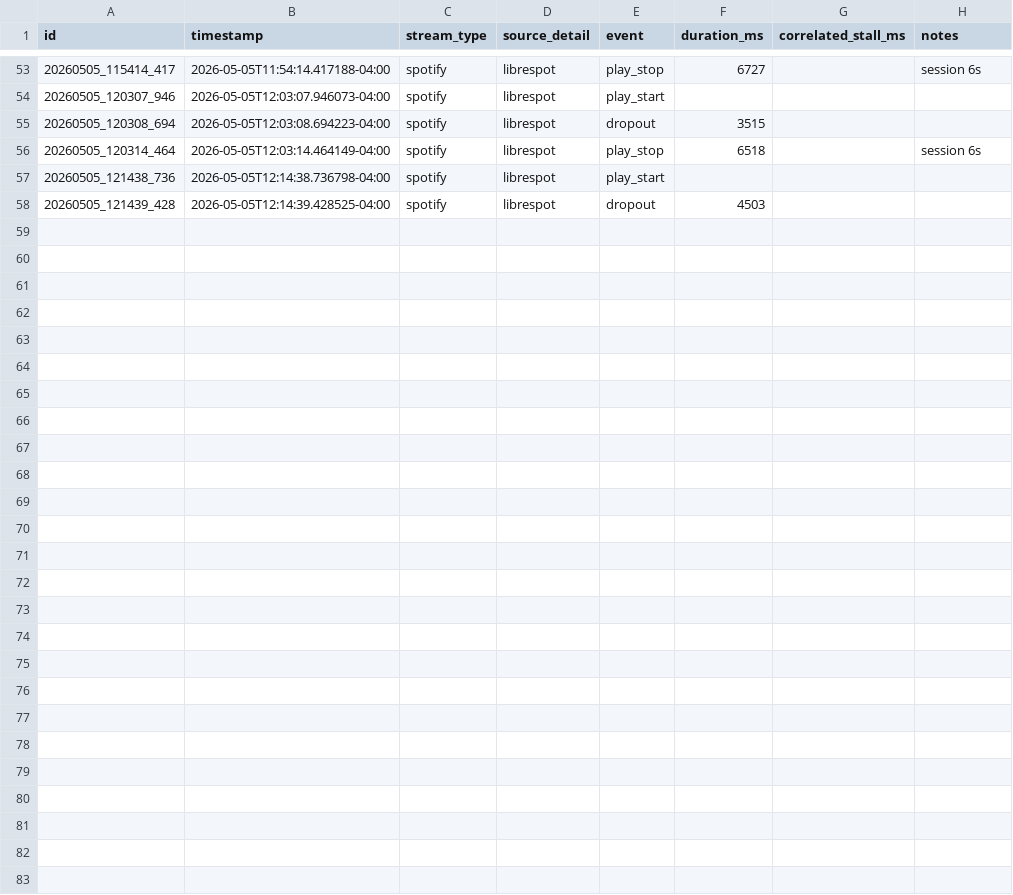
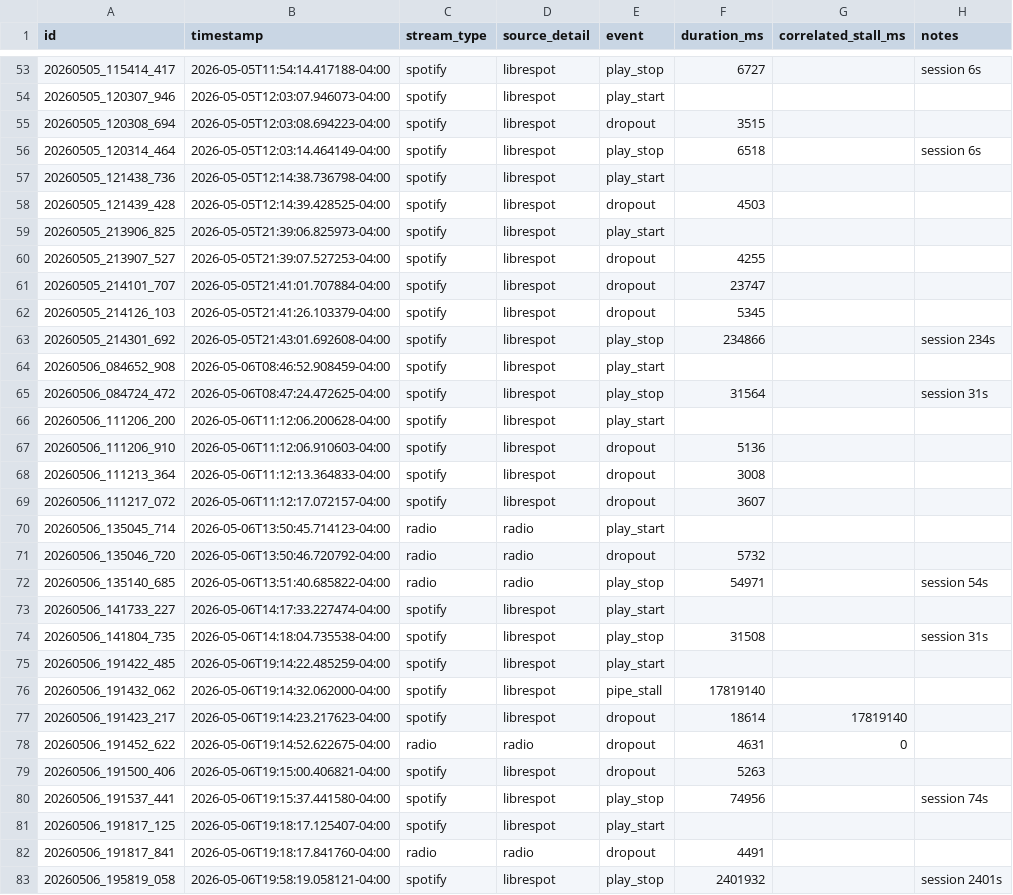
Before and after one commit to paulster23/home-automation-np, a CSV file: voice-bench/data/stream_health.csv, drawn as a sheet; only a part is shown, gaps mark what is left out.

```diff
--- a/voice-bench/data/stream_health.csv
+++ b/voice-bench/data/stream_health.csv
@@ -58 +58,26 @@ id,timestamp,stream_type,source_detail,event,duration_ms,correlated_stall_ms,not
 20260505_121439_428,2026-05-05T12:14:39.428525-04:00,spotify,librespot,dropout,4503,,
+20260505_213906_825,2026-05-05T21:39:06.825973-04:00,spotify,librespot,play_start,,,
+20260505_213907_527,2026-05-05T21:39:07.527253-04:00,spotify,librespot,dropout,4255,,
+20260505_214101_707,2026-05-05T21:41:01.707884-04:00,spotify,librespot,dropout,23747,,
+20260505_214126_103,2026-05-05T21:41:26.103379-04:00,spotify,librespot,dropout,5345,,
+20260505_214301_692,2026-05-05T21:43:01.692608-04:00,spotify,librespot,play_stop,234866,,session 234s
+20260506_084652_908,2026-05-06T08:46:52.908459-04:00,spotify,librespot,play_start,,,
+20260506_084724_472,2026-05-06T08:47:24.472625-04:00,spotify,librespot,play_stop,31564,,session 31s
+20260506_111206_200,2026-05-06T11:12:06.200628-04:00,spotify,librespot,play_start,,,
+20260506_111206_910,2026-05-06T11:12:06.910603-04:00,spotify,librespot,dropout,5136,,
+20260506_111213_364,2026-05-06T11:12:13.364833-04:00,spotify,librespot,dropout,3008,,
+20260506_111217_072,2026-05-06T11:12:17.072157-04:00,spotify,librespot,dropout,3607,,
+20260506_135045_714,2026-05-06T13:50:45.714123-04:00,radio,radio,play_start,,,
+20260506_135046_720,2026-05-06T13:50:46.720792-04:00,radio,radio,dropout,5732,,
+20260506_135140_685,2026-05-06T13:51:40.685822-04:00,radio,radio,play_stop,54971,,session 54s
+20260506_141733_227,2026-05-06T14:17:33.227474-04:00,spotify,librespot,play_start,,,
+20260506_141804_735,2026-05-06T14:18:04.735538-04:00,spotify,librespot,play_stop,31508,,session 31s
+20260506_191422_485,2026-05-06T19:14:22.485259-04:00,spotify,librespot,play_start,,,
+20260506_191432_062,2026-05-06T19:14:32.062000-04:00,spotify,librespot,pipe_stall,17819140,,
+20260506_191423_217,2026-05-06T19:14:23.217623-04:00,spotify,librespot,dropout,18614,17819140,
+20260506_191452_622,2026-05-06T19:14:52.622675-04:00,radio,radio,dropout,4631,0,
+20260506_191500_406,2026-05-06T19:15:00.406821-04:00,spotify,librespot,dropout,5263,,
+20260506_191537_441,2026-05-06T19:15:37.441580-04:00,spotify,librespot,play_stop,74956,,session 74s
+20260506_191817_125,2026-05-06T19:18:17.125407-04:00,spotify,librespot,play_start,,,
+20260506_191817_841,2026-05-06T19:18:17.841760-04:00,radio,radio,dropout,4491,,
+20260506_195819_058,2026-05-06T19:58:19.058121-04:00,spotify,librespot,play_stop,2401932,,session 2401s
```
Also changed, not shown: voice-bench/data/voice_bench.csv, 7 other files.
